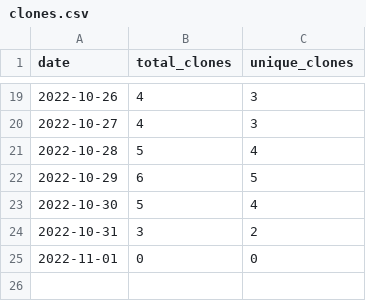
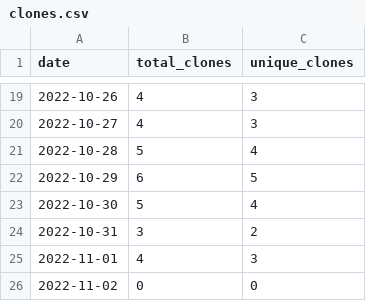
Before and after one commit to merrymitch/COMP5710, a CSV file: .traffic/clones.csv, drawn as a sheet; only a part is shown, gaps mark what is left out.

Commit message:
Updating repository traffic

```diff
--- a/.traffic/clones.csv
+++ b/.traffic/clones.csv
@@ -24,2 +24,3 @@ date,total_clones,unique_clones
 2022-10-31,3,2
-2022-11-01,0,0
+2022-11-01,4,3
+2022-11-02,0,0
```
Also changed, not shown: .traffic/views.csv, 3 other files.
